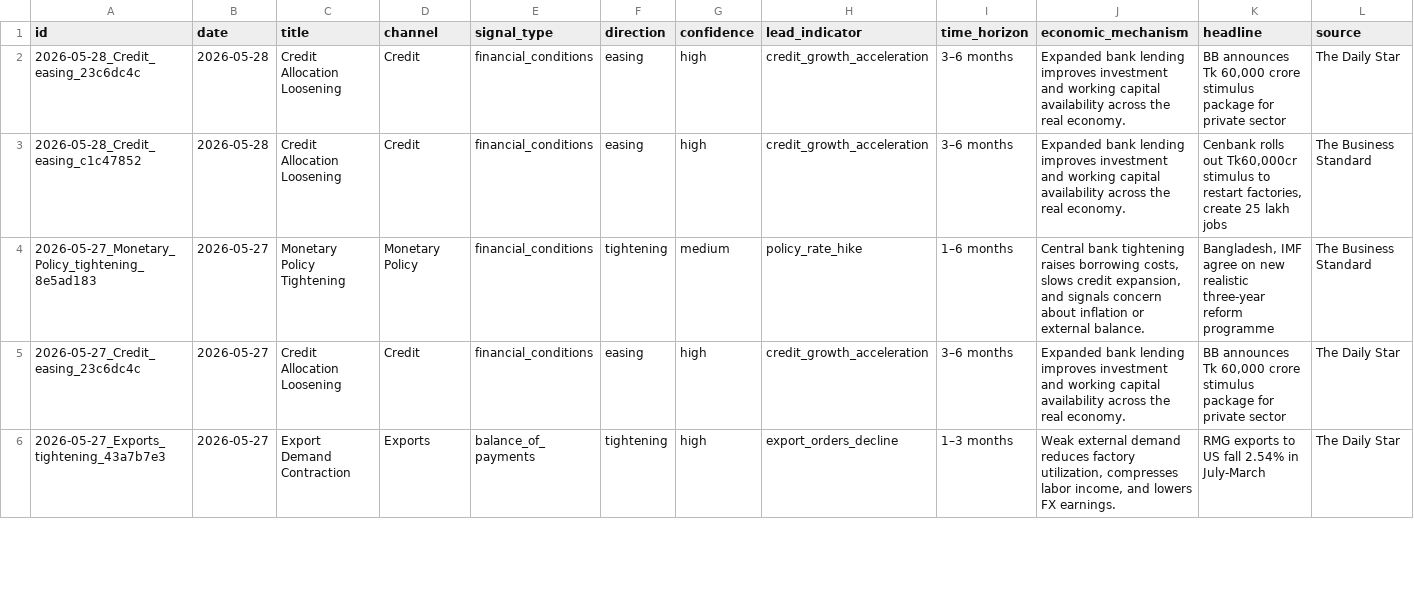
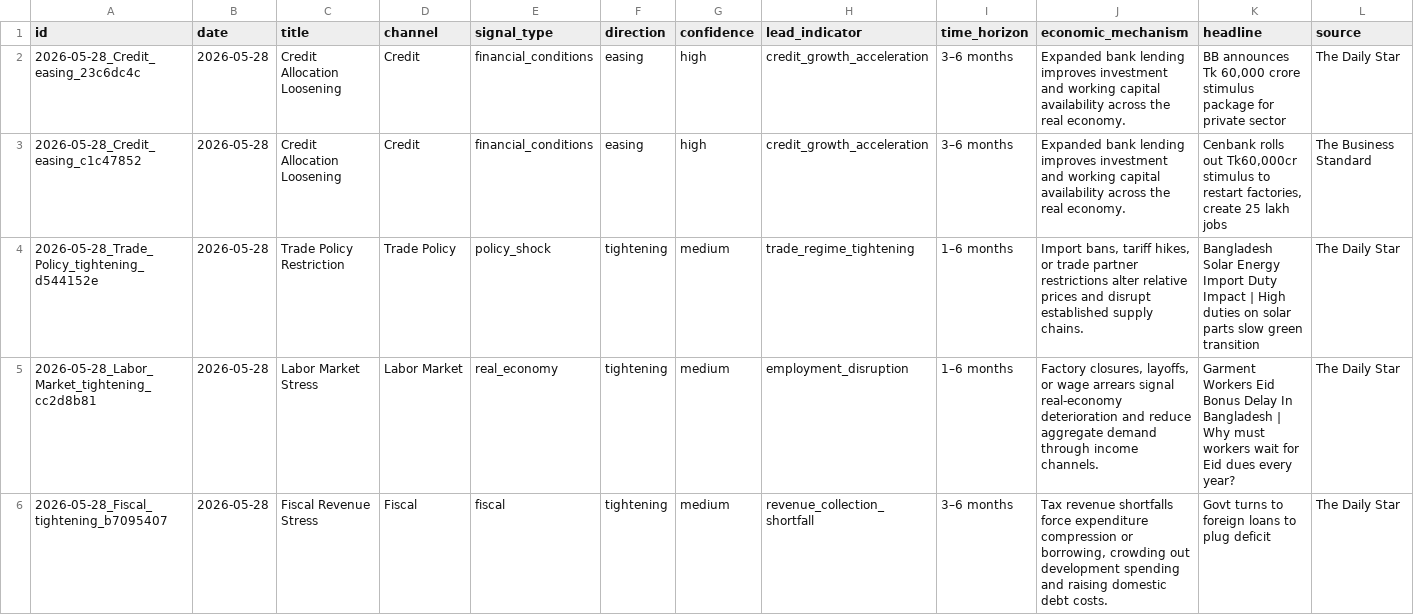
Before and after one commit to SyedBasher/bangladesh-early-warning-signals, a CSV file: data/signals.csv, drawn as a sheet; only a part is shown; the shorter side is filled out with more unchanged rows; rows hold the shown columns only; the diff covers the shown part only; the diff names each change by its address in the sheet, - before the commit and + after, or states it on an @@ line.

```diff
--- a/data/signals.csv
+++ b/data/signals.csv
+row 4: 2026-05-28_Trade_Policy_tightening_d544152e | 2026-05-28 | Trade Policy Restriction | Trade Policy | policy_shock | tightening | medium | trade_regime_tightening | 1–6 months | Import bans, tariff hikes, or trade partner restrictions alter relative prices and disrupt established supply chains. | Bangladesh Solar Energy Import Duty Impact | High duties on solar parts slow green transition | The Daily Star
+row 5: 2026-05-28_Labor_Market_tightening_cc2d8b81 | 2026-05-28 | Labor Market Stress | Labor Market | real_economy | tightening | medium | employment_disruption | 1–6 months | Factory closures, layoffs, or wage arrears signal real-economy deterioration and reduce aggregate demand through income channels. | Garment Workers Eid Bonus Delay In Bangladesh | Why must workers wait for Eid dues every year? | The Daily Star
+row 6: 2026-05-28_Fiscal_tightening_b7095407 | 2026-05-28 | Fiscal Revenue Stress | Fiscal | fiscal | tightening | medium | revenue_collection_shortfall | 3–6 months | Tax revenue shortfalls force expenditure compression or borrowing, crowding out development spending and raising domestic debt costs. | Govt turns to foreign loans to plug deficit | The Daily Star
```
Also changed, not shown: 3 added rows elsewhere in this file, 7 other files.
